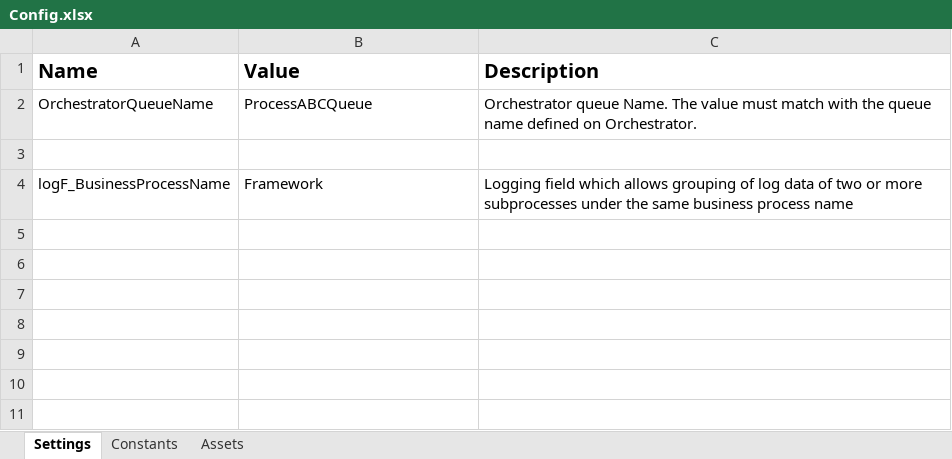
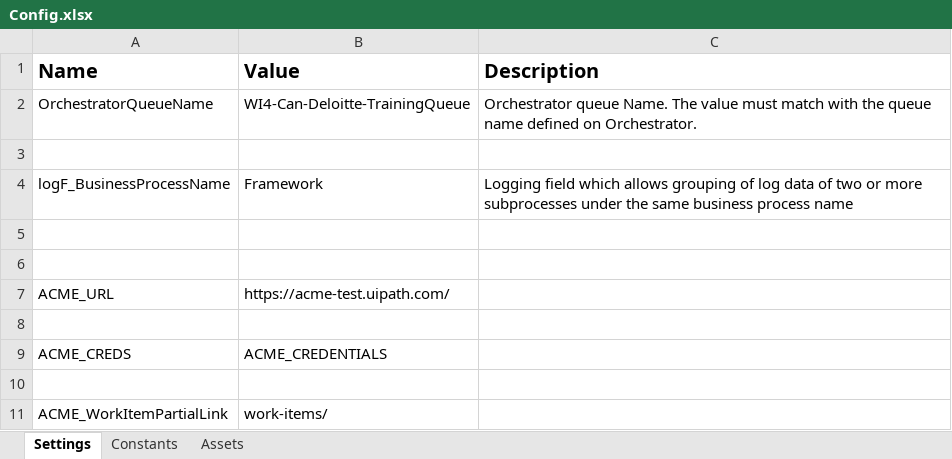
Before and after one commit to smitrathoreuipath/WI4-Performer-Canberra-Deloitte, an Excel workbook: Data/Config.xlsx, sheet Settings, drawn as a sheet; values as stored, in another font and other column widths than the file's, no borders; the diff names each change by its address in the sheet, - before the commit and + after, or states it on an @@ line.

```diff
--- a/Data/Config.xlsx (sheet Settings)
+++ b/Data/Config.xlsx (sheet Settings)
-B2 (Value): ProcessABCQueue
+B2 (Value): WI4-Can-Deloitte-TrainingQueue
+row 5: (empty)
+row 6: (empty)
+row 7: ACME_URL | https://acme-test.uipath.com/
+row 8: (empty)
+row 9: ACME_CREDS | ACME_CREDENTIALS
+row 10: (empty)
+row 11: ACME_WorkItemPartialLink | work-items/
```
Also changed, not shown: 18 other files.
